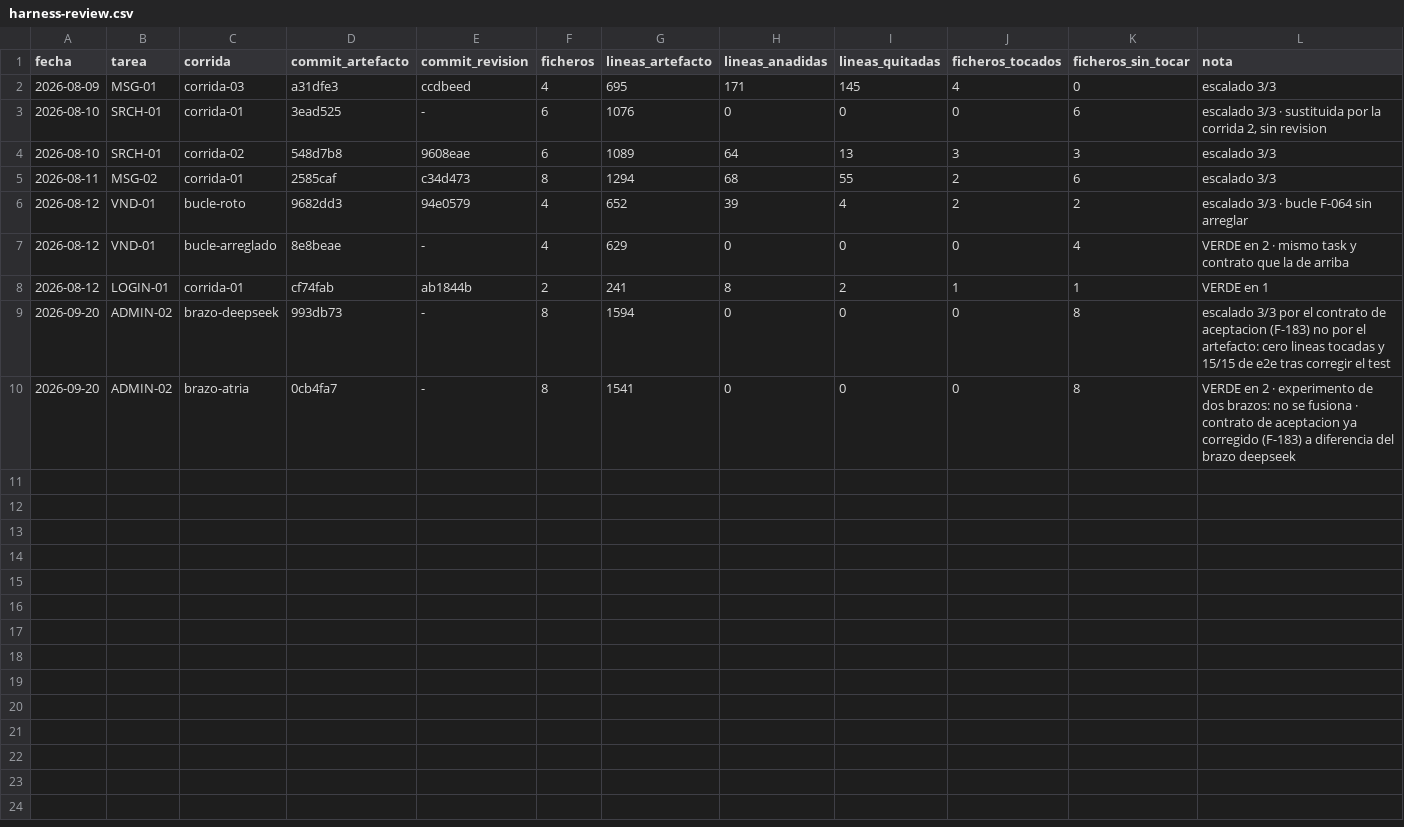
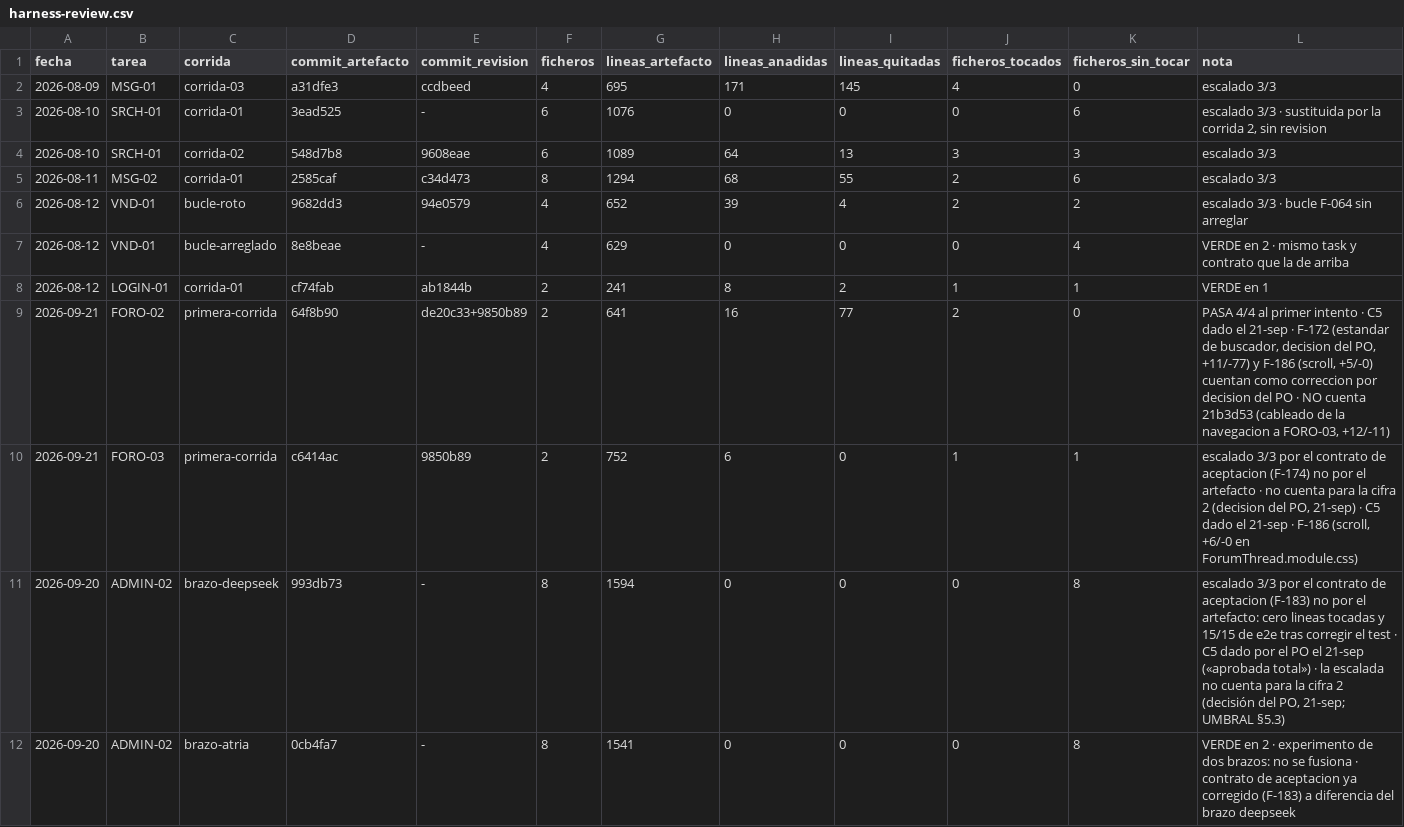
Before and after one commit to aguillensp-sudo/RinWorld.io, a CSV file: openspec/mvp/harness-review.csv, drawn as a sheet.

```diff
--- a/openspec/mvp/harness-review.csv
+++ b/openspec/mvp/harness-review.csv
@@ -8,3 +8,5 @@ fecha,tarea,corrida,commit_artefacto,commit_revision,ficheros,lineas_artefacto,l
 2026-08-12,LOGIN-01,corrida-01,cf74fab,ab1844b,2,241,8,2,1,1,VERDE en 1
-2026-09-20,ADMIN-02,brazo-deepseek,993db73,-,8,1594,0,0,0,8,escalado 3/3 por el contrato de aceptacion (F-183) no por el artefacto: cero lineas tocadas y 15/15 de e2e tras corregir el test
+2026-09-21,FORO-02,primera-corrida,64f8b90,de20c33+9850b89,2,641,16,77,2,0,"PASA 4/4 al primer intento · C5 dado el 21-sep · F-172 (estandar de buscador, decision del PO, +11/-77) y F-186 (scroll, +5/-0) cuentan como correccion por decision del PO · NO cuenta 21b3d53 (cableado de la navegacion a FORO-03, +12/-11)"
+2026-09-21,FORO-03,primera-corrida,c6414ac,9850b89,2,752,6,0,1,1,"escalado 3/3 por el contrato de aceptacion (F-174) no por el artefacto · no cuenta para la cifra 2 (decision del PO, 21-sep) · C5 dado el 21-sep · F-186 (scroll, +6/-0 en ForumThread.module.css)"
+2026-09-20,ADMIN-02,brazo-deepseek,993db73,-,8,1594,0,0,0,8,"escalado 3/3 por el contrato de aceptacion (F-183) no por el artefacto: cero lineas tocadas y 15/15 de e2e tras corregir el test · C5 dado por el PO el 21-sep («aprobada total») · la escalada no cuenta para la cifra 2 (decisión del PO, 21-sep; UMBRAL §5.3)"
 2026-09-20,ADMIN-02,brazo-atria,0cb4fa7,-,8,1541,0,0,0,8,VERDE en 2 · experimento de dos brazos: no se fusiona · contrato de aceptacion ya corregido (F-183) a diferencia del brazo deepseek
```
Also changed, not shown: 3 other files.
